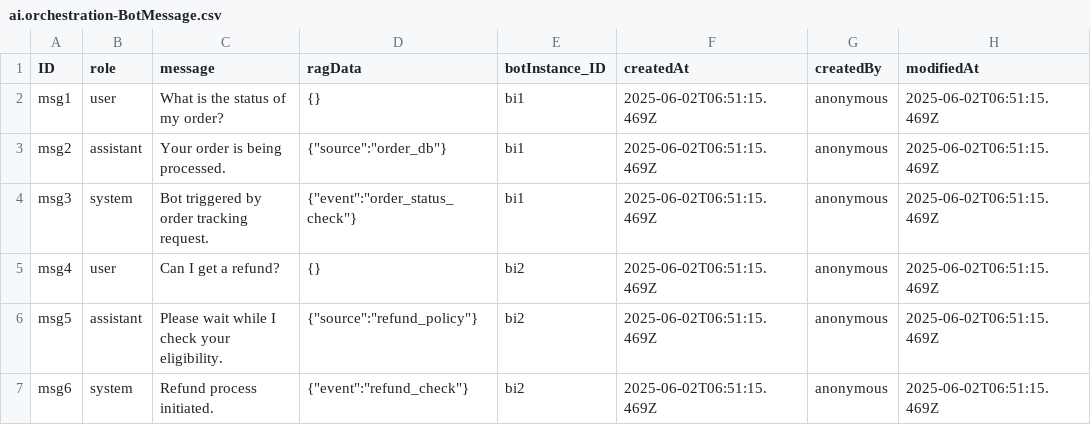
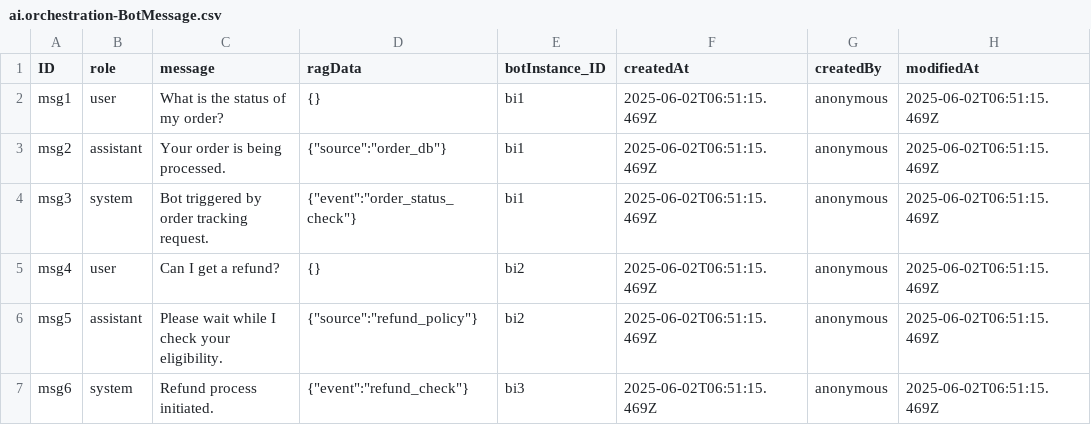
Before and after one commit to dreadedhairlock/ai2code_new, a CSV file: db/data/ai.orchestration-BotMessage.csv, drawn as a sheet; only a part is shown; the diff names each change by its address in the sheet, - before the commit and + after, or states it on an @@ line.

```diff
--- a/db/data/ai.orchestration-BotMessage.csv
+++ b/db/data/ai.orchestration-BotMessage.csv
-E7 (botInstance_ID): bi2
+E7 (botInstance_ID): bi3
```
Also changed, not shown: db/data/ai.orchestration-BotInstance.csv, db/data/ai.orchestration.config-BotType.csv.
